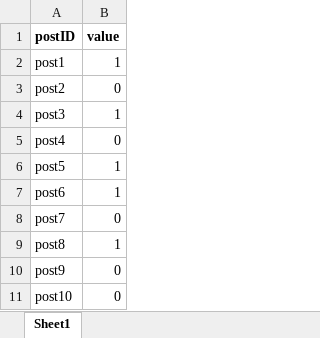
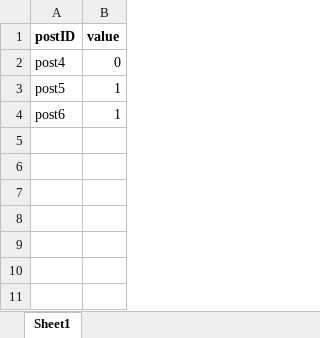
Before and after one commit to swetharevanur/cs221-final-project, an Excel workbook: src/learning/label_spreading/dummy_labeled_lda_output.xlsx, sheet Sheet1, drawn as a sheet; values as stored, in another font and other column widths than the file's, no borders; the diff names each change by its address in the sheet, - before the commit and + after, or states it on an @@ line.

```diff
--- a/src/learning/label_spreading/dummy_labeled_lda_output.xlsx (sheet Sheet1)
+++ b/src/learning/label_spreading/dummy_labeled_lda_output.xlsx (sheet Sheet1)
-row 2: post1 | 1
-row 3: post2 | 0
-row 4: post3 | 1
-row 8: post7 | 0
-row 9: post8 | 1
-row 10: post9 | 0
-row 11: post10 | 0
```
Also changed, not shown: 44 other files.
